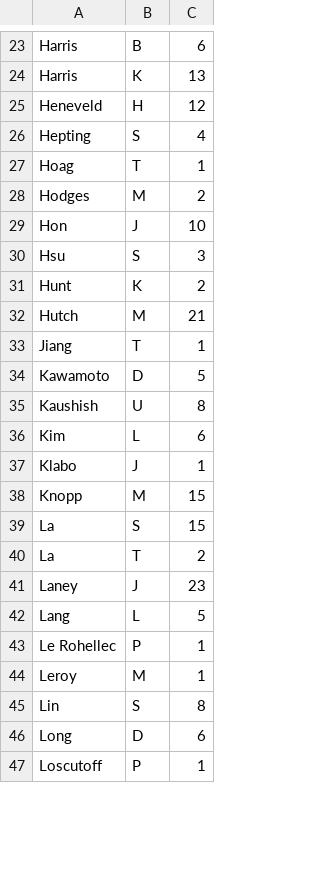
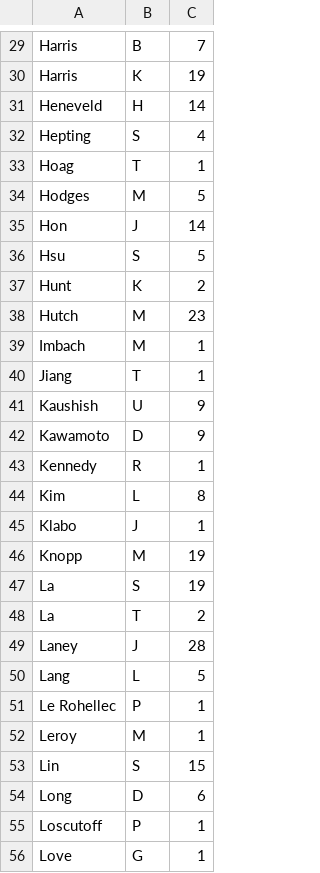
Before and after one commit to pfitch45/Hackday_Project-, a CSV file: hack_day_proj.csv, drawn as a sheet; only a part is shown, gaps mark what is left out; removed rows and columns are numbered as before the commit, all else as after; the diff covers the shown part only; the diff names each change by its address in the sheet, - before the commit and + after, or states it on an @@ line.

```diff
--- a/hack_day_proj.csv
+++ b/hack_day_proj.csv
-C29: 6
+C29: 7
-C30: 13
+C30: 19
-C31: 12
+C31: 14
-C34: 2
+C34: 5
-C35: 10
+C35: 14
-C36: 3
+C36: 5
-C38: 21
+C38: 23
+row 39: Imbach | M | 1
-row 34: Kawamoto | D | 5
-C41: 8
+C41: 9
+row 42: Kawamoto | D | 9
+row 43: Kennedy | R | 1
-C44: 6
+C44: 8
-C46:C47: 15
+C46:C47: 19
-C49: 23
+C49: 28
-C53: 8
+C53: 15
+row 56: Love | G | 1
```
Also changed, not shown: 16 added rows, 2 removed rows, 7 moved rows and 38 edited cells elsewhere in this file, 2 other files.
